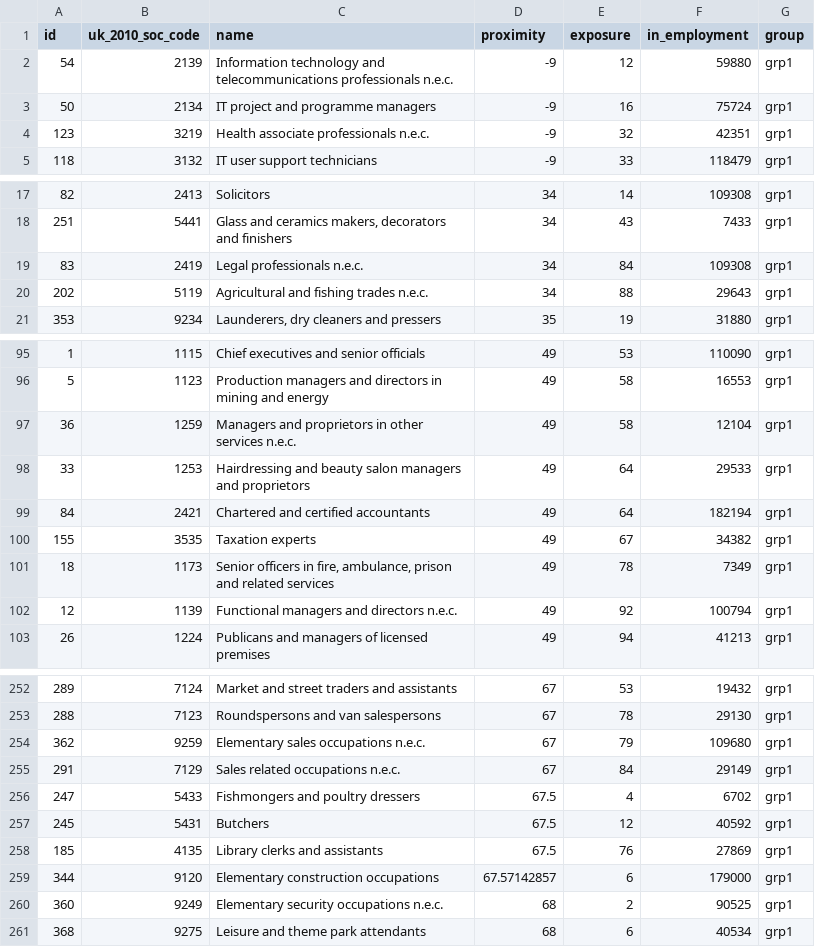
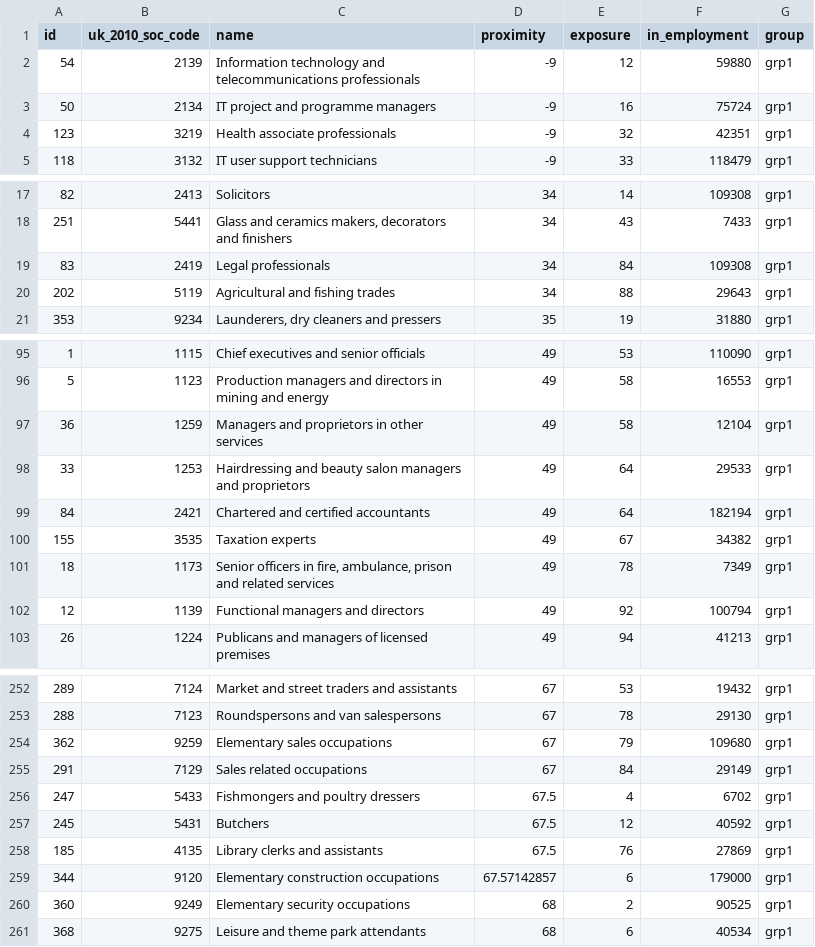
Before and after one commit to ONSvisual/workers-risk, a CSV file: scatter/data/occupations.csv, drawn as a sheet; only a part is shown, gaps mark what is left out; the diff covers the shown part only.

Commit message:
Clean names in occupations.csv

```diff
--- a/scatter/data/occupations.csv
+++ b/scatter/data/occupations.csv
@@ -1,5 +1,5 @@
 id,uk_2010_soc_code,name,proximity,exposure,in_employment,group
-54,2139,Information technology and telecommunications professionals n.e.c.,-9,12,59880,grp1
+54,2139,Information technology and telecommunications professionals,-9,12,59880,grp1
 50,2134,IT project and programme managers,-9,16,75724,grp1
-123,3219,Health associate professionals n.e.c.,-9,32,42351,grp1
+123,3219,Health associate professionals,-9,32,42351,grp1
 118,3132,IT user support technicians,-9,33,118479,grp1
@@ -18,4 +18,4 @@
 251,5441,"Glass and ceramics makers, decorators and finishers",34,43,7433,grp1
-83,2419,Legal professionals n.e.c.,34,84,109308,grp1
-202,5119,Agricultural and fishing trades n.e.c.,34,88,29643,grp1
+83,2419,Legal professionals,34,84,109308,grp1
+202,5119,Agricultural and fishing trades,34,88,29643,grp1
 353,9234,"Launderers, dry cleaners and pressers",35,19,31880,grp1
@@ -96,3 +96,3 @@
 5,1123,Production managers and directors in mining and energy,49,58,16553,grp1
-36,1259,Managers and proprietors in other services n.e.c.,49,58,12104,grp1
+36,1259,Managers and proprietors in other services,49,58,12104,grp1
 33,1253,Hairdressing and beauty salon managers and proprietors,49,64,29533,grp1
@@ -101,3 +101,3 @@
 18,1173,"Senior officers in fire, ambulance, prison and related services",49,78,7349,grp1
-12,1139,Functional managers and directors n.e.c.,49,92,100794,grp1
+12,1139,Functional managers and directors,49,92,100794,grp1
 26,1224,Publicans and managers of licensed premises,49,94,41213,grp1
@@ -253,4 +253,4 @@
 288,7123,Roundspersons and van salespersons,67,78,29130,grp1
-362,9259,Elementary sales occupations n.e.c.,67,79,109680,grp1
-291,7129,Sales related occupations n.e.c.,67,84,29149,grp1
+362,9259,Elementary sales occupations,67,79,109680,grp1
+291,7129,Sales related occupations,67,84,29149,grp1
 247,5433,Fishmongers and poultry dressers,67.5,4,6702,grp1
@@ -259,3 +259,3 @@
 344,9120,Elementary construction occupations,67.57142857,6,179000,grp1
-360,9249,Elementary security occupations n.e.c.,68,2,90525,grp1
+360,9249,Elementary security occupations,68,2,90525,grp1
 368,9275,Leisure and theme park attendants,68,6,40534,grp1
```
Also changed, not shown: 31 edited cells elsewhere in this file.
